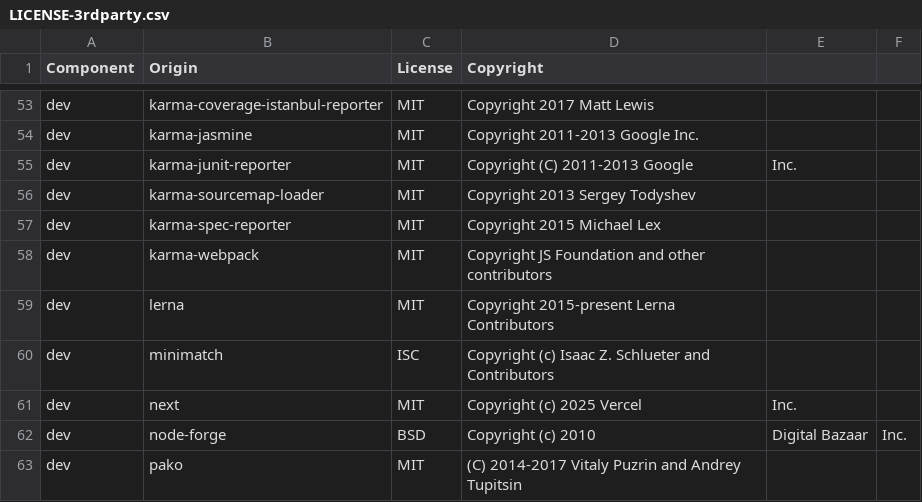
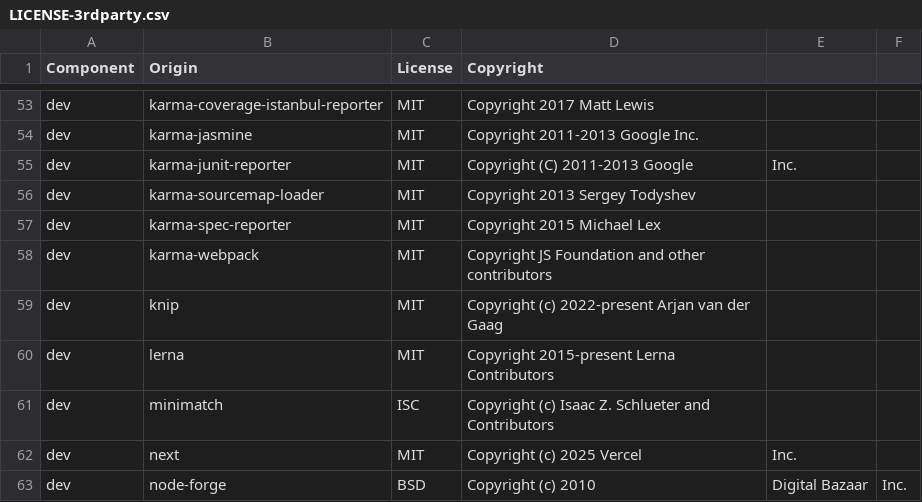
Before and after one commit to DataDog/browser-sdk, a CSV file: LICENSE-3rdparty.csv, drawn as a sheet; only a part is shown, gaps mark what is left out; the shorter side is filled out with more unchanged rows.

Commit message:
add knip to LICENSE-3rdparty

```diff
--- a/LICENSE-3rdparty.csv
+++ b/LICENSE-3rdparty.csv
@@ -58,2 +58,3 @@ dev,karma-spec-reporter,MIT,Copyright 2015 Michael Lex
 dev,karma-webpack,MIT,Copyright JS Foundation and other contributors
+dev,knip,MIT,Copyright (c) 2022-present Arjan van der Gaag
 dev,lerna,MIT,Copyright 2015-present Lerna Contributors
```
